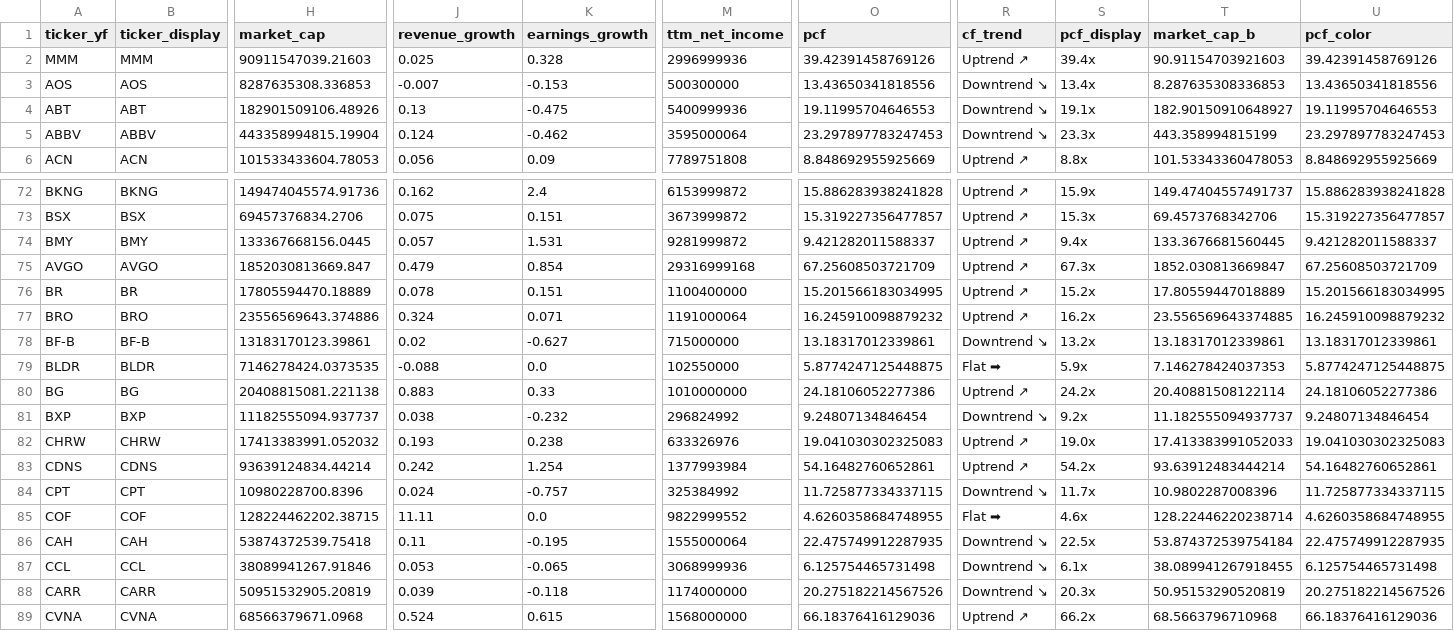
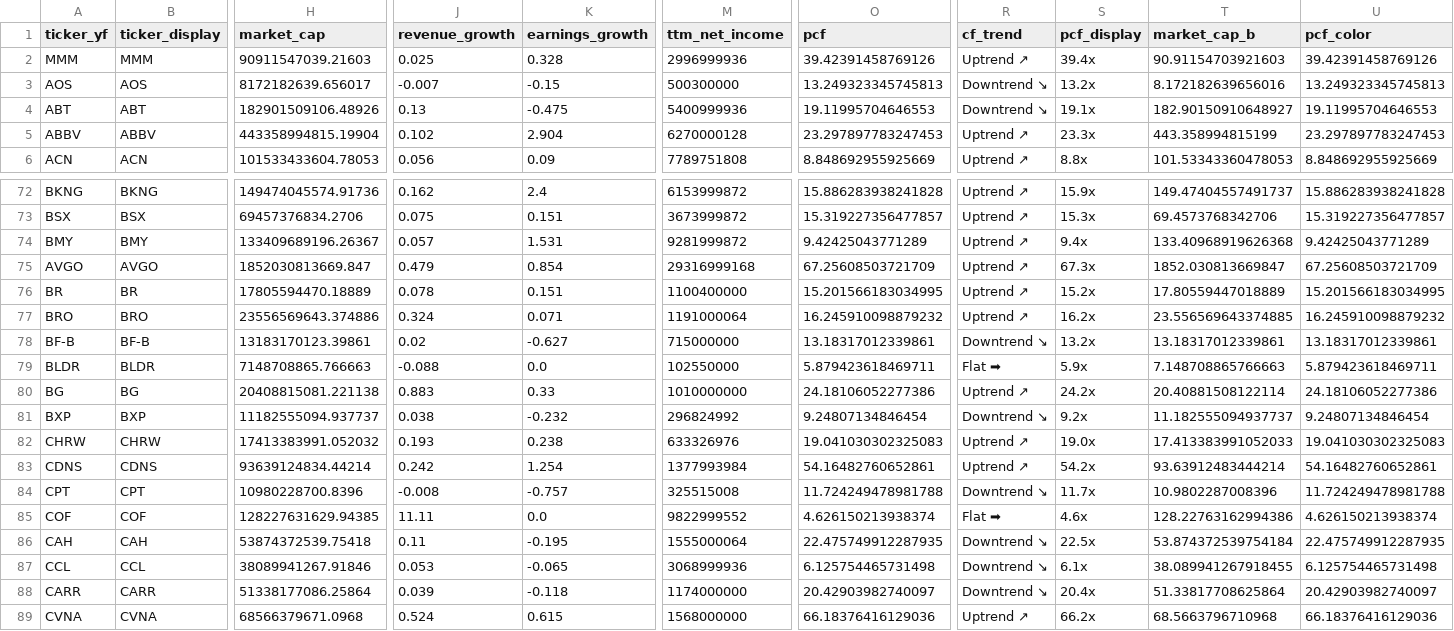
Before and after one commit to hyoseok88/g-valuemap, a CSV file: seeds/usa.csv, drawn as a sheet; only a part is shown, gaps mark what is left out; the diff covers the shown part only; the diff names each change by its address in the sheet, - before the commit and + after, or states it on an @@ line.

```diff
--- a/seeds/usa.csv
+++ b/seeds/usa.csv
-H3 (market_cap): 8287635308.336853
+H3 (market_cap): 8172182639.656017
-K3 (earnings_growth): -0.153
+K3 (earnings_growth): -0.15
-O3 (pcf): 13.43650341818556
+O3 (pcf): 13.249323345745813
-S3 (pcf_display): 13.4x
+S3 (pcf_display): 13.2x
-T3 (market_cap_b): 8.287635308336853
+T3 (market_cap_b): 8.172182639656016
-U3 (pcf_color): 13.43650341818556
+U3 (pcf_color): 13.249323345745813
-J5 (revenue_growth): 0.124
+J5 (revenue_growth): 0.102
-K5 (earnings_growth): -0.462
+K5 (earnings_growth): 2.904
-M5 (ttm_net_income): 3595000064
+M5 (ttm_net_income): 6270000128
-R5 (cf_trend): Downtrend ↘
+R5 (cf_trend): Uptrend ↗
-H74 (market_cap): 133367668156.0445
+H74 (market_cap): 133409689196.26367
-O74 (pcf): 9.421282011588337
+O74 (pcf): 9.42425043771289
-T74 (market_cap_b): 133.3676681560445
+T74 (market_cap_b): 133.40968919626368
-U74 (pcf_color): 9.421282011588337
+U74 (pcf_color): 9.42425043771289
-H79 (market_cap): 7146278424.0373535
+H79 (market_cap): 7148708865.766663
-O79 (pcf): 5.8774247125448875
+O79 (pcf): 5.879423618469711
-T79 (market_cap_b): 7.146278424037353
+T79 (market_cap_b): 7.148708865766663
-U79 (pcf_color): 5.8774247125448875
+U79 (pcf_color): 5.879423618469711
-J84 (revenue_growth): 0.024
+J84 (revenue_growth): -0.008
-M84 (ttm_net_income): 325384992
+M84 (ttm_net_income): 325515008
-O84 (pcf): 11.725877334337115
+O84 (pcf): 11.724249478981788
-U84 (pcf_color): 11.725877334337115
+U84 (pcf_color): 11.724249478981788
-H85 (market_cap): 128224462202.38715
+H85 (market_cap): 128227631629.94385
-O85 (pcf): 4.6260358684748955
+O85 (pcf): 4.626150213938374
-T85 (market_cap_b): 128.22446220238714
+T85 (market_cap_b): 128.22763162994386
-U85 (pcf_color): 4.6260358684748955
+U85 (pcf_color): 4.626150213938374
-H88 (market_cap): 50951532905.20819
+H88 (market_cap): 51338177086.25864
-O88 (pcf): 20.275182214567526
+O88 (pcf): 20.42903982740097
-S88 (pcf_display): 20.3x
+S88 (pcf_display): 20.4x
-T88 (market_cap_b): 50.95153290520819
+T88 (market_cap_b): 51.33817708625864
-U88 (pcf_color): 20.275182214567526
+U88 (pcf_color): 20.42903982740097
```
Also changed, not shown: 1 added row and 85 edited cells elsewhere in this file, seeds/korea.csv.
